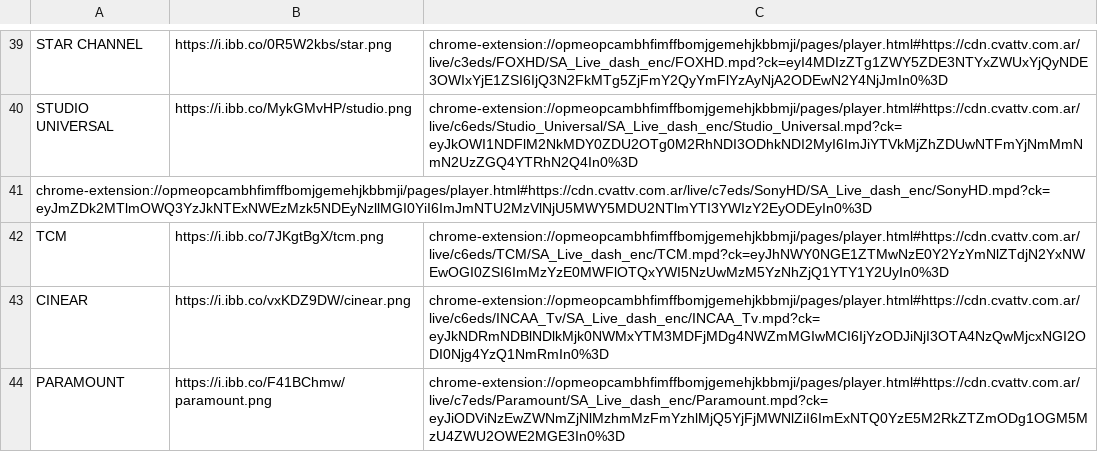
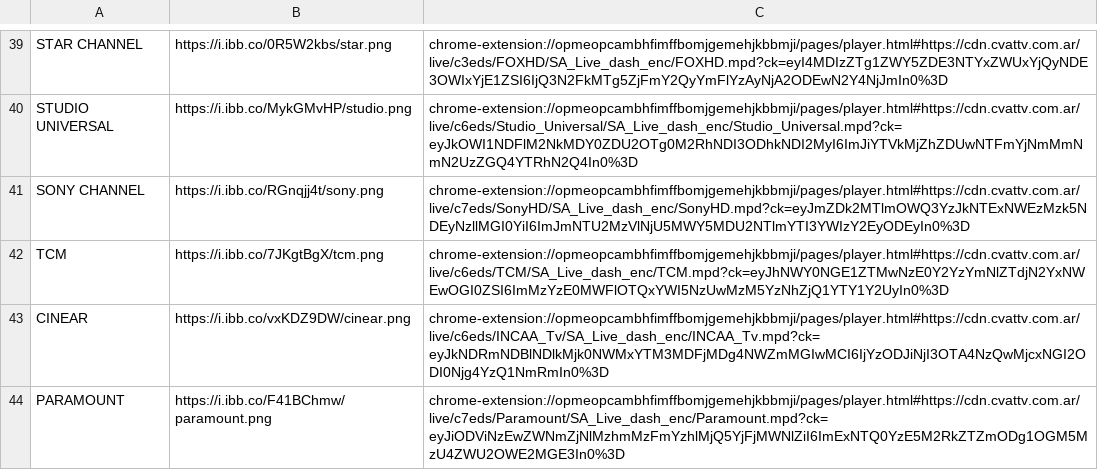
Before and after one commit to galvanoteca2001/FLOW, a CSV file: canales-16-2-25.csv, drawn as a sheet; only a part is shown, gaps mark what is left out; removed rows and columns are numbered as before the commit, all else as after; the diff names each change by its address in the sheet, - before the commit and + after, or states it on an @@ line.

Commit message:
Update canales-16-2-25.csv

```diff
--- a/canales-16-2-25.csv
+++ b/canales-16-2-25.csv
-row 41: chrome-extension://opmeopcambhfimffbomjgemehjkbbmji/pages/player.html#https://cdn.cvattv.com.ar/live/c7eds/SonyHD/SA_Live_dash_enc/SonyHD.mpd?ck=eyJmZDk2MTlmOWQ3YzJkNTExNWEzMzk5NDEyNzllMGI0YiI6ImJmNTU2MzVlNjU5MWY5MDU2NTlmYTI3YWIzY2EyODEyIn0%3D
+row 41: SONY CHANNEL | https://i.ibb.co/RGnqjj4t/sony.png | chrome-extension://opmeopcambhfimffbomjgemehjkbbmji/pages/player.html#https://cdn.cvattv.com.ar/live/c7eds/SonyHD/SA_Live_dash_enc/SonyHD.mpd?ck=eyJmZDk2MTlmOWQ3YzJkNTExNWEzMzk5NDEyNzllMGI0YiI6ImJmNTU2MzVlNjU5MWY5MDU2NTlmYTI3YWIzY2EyODEyIn0%3D
```
